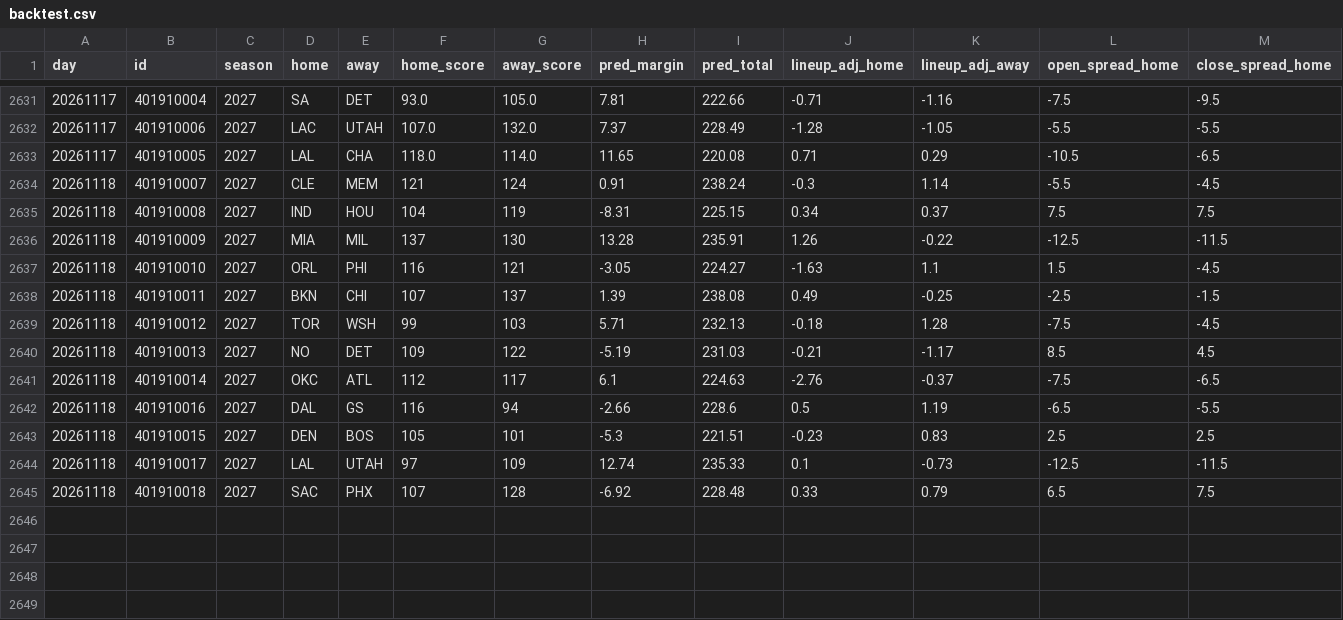
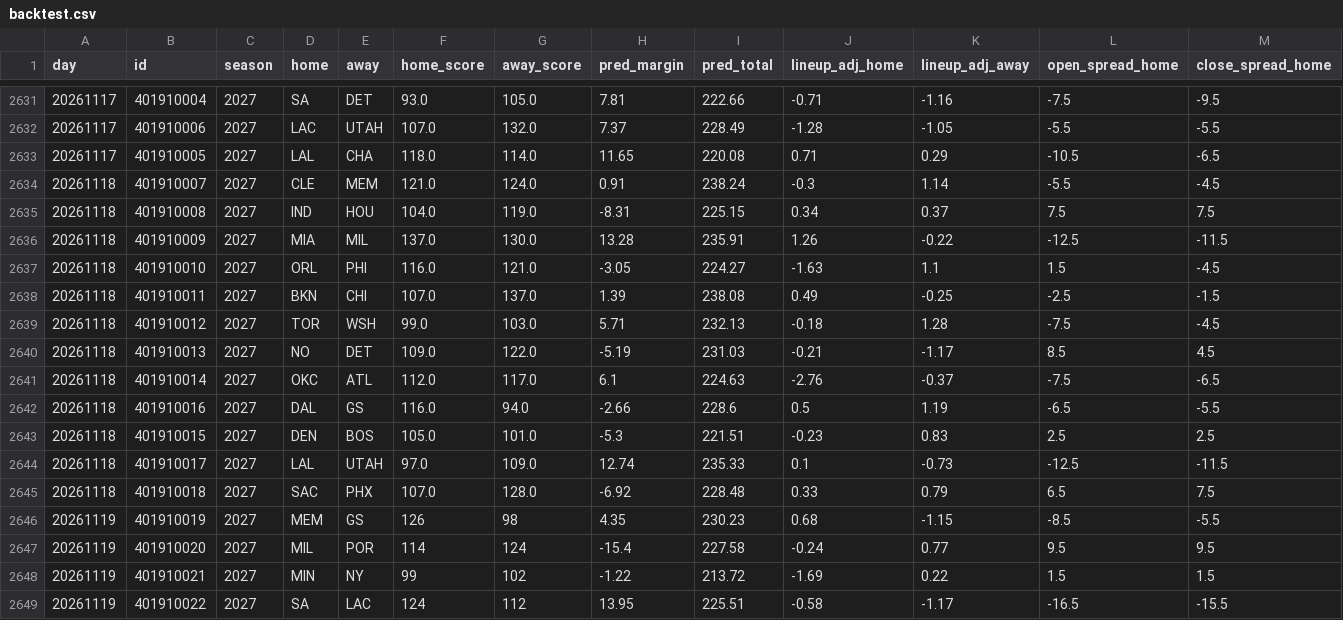
Before and after one commit to anth2622/claude, a CSV file: nba-model/data/backtest.csv, drawn as a sheet; only a part is shown, gaps mark what is left out; rows hold the shown columns only; the diff names each change by its address in the sheet, - before the commit and + after, or states it on an @@ line.

```diff
--- a/nba-model/data/backtest.csv
+++ b/nba-model/data/backtest.csv
-F2634 (home_score): 121
+F2634 (home_score): 121.0
-G2634 (away_score): 124
+G2634 (away_score): 124.0
-F2635 (home_score): 104
+F2635 (home_score): 104.0
-G2635 (away_score): 119
+G2635 (away_score): 119.0
-F2636 (home_score): 137
+F2636 (home_score): 137.0
-G2636 (away_score): 130
+G2636 (away_score): 130.0
-F2637 (home_score): 116
+F2637 (home_score): 116.0
-G2637 (away_score): 121
+G2637 (away_score): 121.0
-F2638 (home_score): 107
+F2638 (home_score): 107.0
-G2638 (away_score): 137
+G2638 (away_score): 137.0
-F2639 (home_score): 99
+F2639 (home_score): 99.0
-G2639 (away_score): 103
+G2639 (away_score): 103.0
-F2640 (home_score): 109
+F2640 (home_score): 109.0
-G2640 (away_score): 122
+G2640 (away_score): 122.0
-F2641 (home_score): 112
+F2641 (home_score): 112.0
-G2641 (away_score): 117
+G2641 (away_score): 117.0
-F2642 (home_score): 116
+F2642 (home_score): 116.0
-G2642 (away_score): 94
+G2642 (away_score): 94.0
-F2643 (home_score): 105
+F2643 (home_score): 105.0
-G2643 (away_score): 101
+G2643 (away_score): 101.0
-F2644 (home_score): 97
+F2644 (home_score): 97.0
-G2644 (away_score): 109
+G2644 (away_score): 109.0
-F2645 (home_score): 107
+F2645 (home_score): 107.0
-G2645 (away_score): 128
+G2645 (away_score): 128.0
+row 2646: 20261119 | 401910019 | 2027 | MEM | GS | 126 | 98 | 4.35 | 230.23 | 0.68 | -1.15 | -8.5 | -5.5
+row 2647: 20261119 | 401910020 | 2027 | MIL | POR | 114 | 124 | -15.4 | 227.58 | -0.24 | 0.77 | 9.5 | 9.5
+row 2648: 20261119 | 401910021 | 2027 | MIN | NY | 99 | 102 | -1.22 | 213.72 | -1.69 | 0.22 | 1.5 | 1.5
+row 2649: 20261119 | 401910022 | 2027 | SA | LAC | 124 | 112 | 13.95 | 225.51 | -0.58 | -1.17 | -16.5 | -15.5
```
Also changed, not shown: nba-model/data/predictions.csv, 5 other files.
